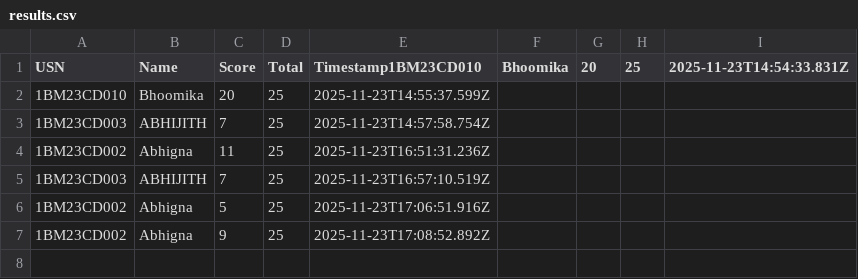
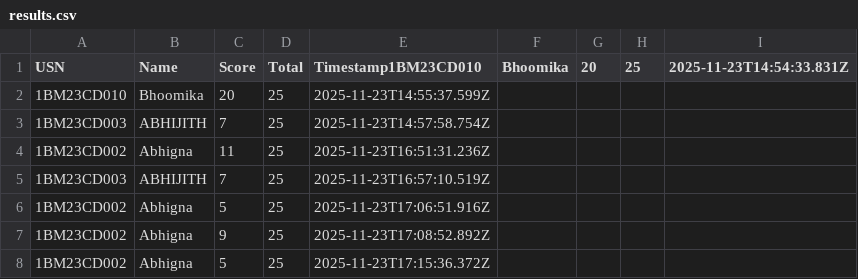
Before and after one commit to Kalyancds/time-series-quiz, a CSV file: results.csv, drawn as a sheet.

Commit message:
Append to results.csv

```diff
--- a/results.csv
+++ b/results.csv
@@ -7 +7,2 @@ USN,Name,Score,Total,Timestamp1BM23CD010,Bhoomika,20,25,2025-11-23T14:54:33.831Z
 1BM23CD002,Abhigna,9,25,2025-11-23T17:08:52.892Z
+1BM23CD002,Abhigna,5,25,2025-11-23T17:15:36.372Z
```
